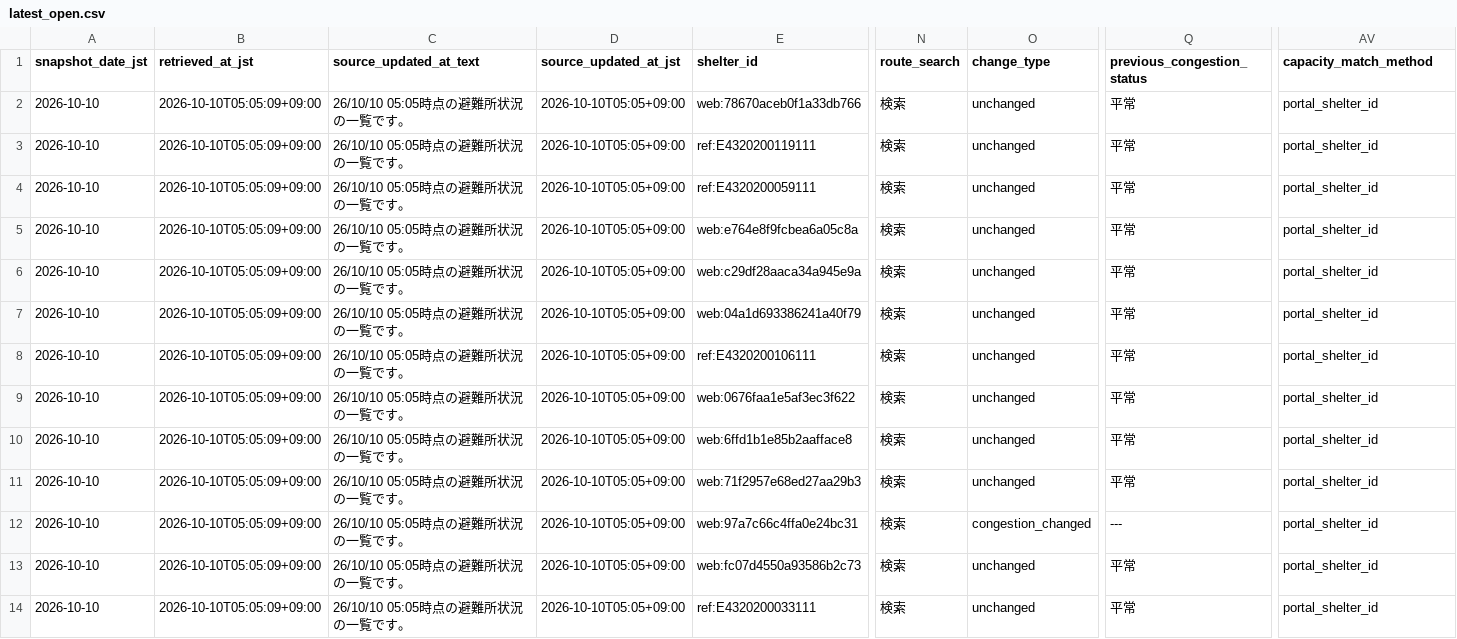
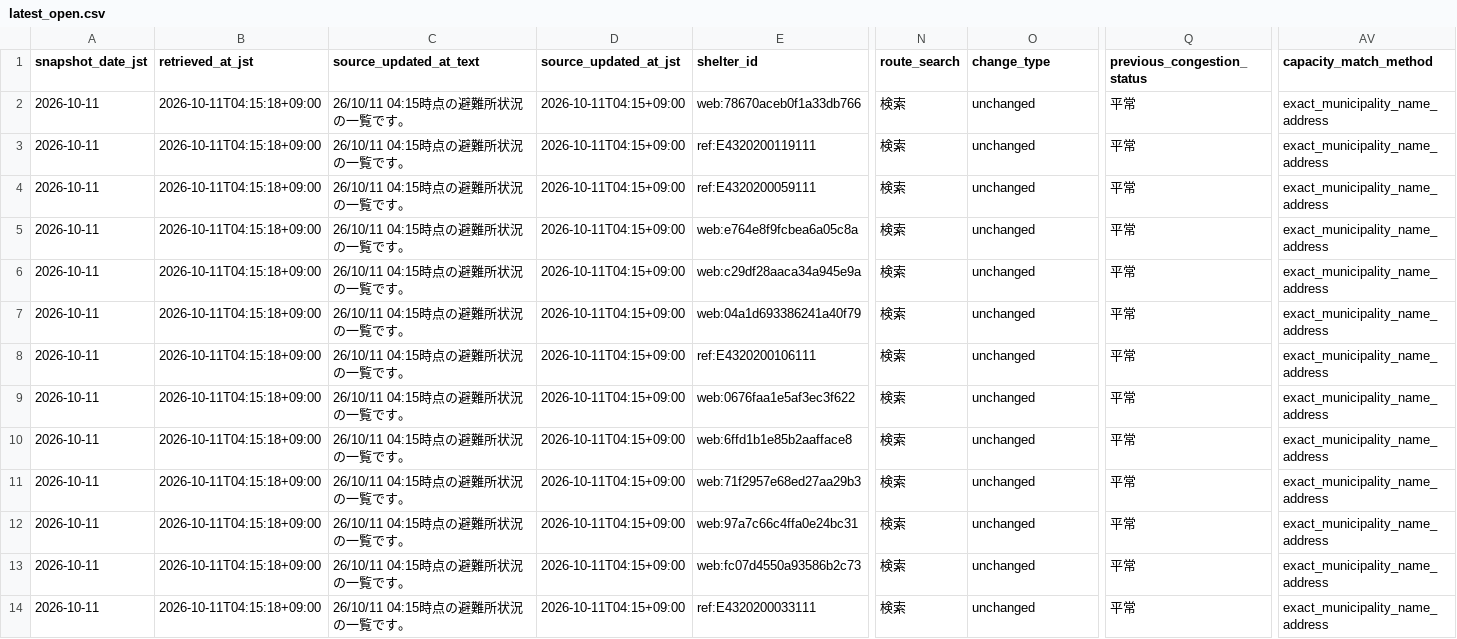
Before and after one commit to GISPHN/kumamoto-shelter-archive, a CSV file: data/latest_open.csv, drawn as a sheet; only a part is shown, gaps mark what is left out; the diff covers the shown part only; the diff names each change by its address in the sheet, - before the commit and + after, or states it on an @@ line.

```diff
--- a/data/latest_open.csv
+++ b/data/latest_open.csv
-A2:A14 (snapshot_date_jst): 2026-10-10
+A2:A14 (snapshot_date_jst): 2026-10-11
-B2:B14 (retrieved_at_jst): 2026-10-10T05:05:09+09:00
+B2:B14 (retrieved_at_jst): 2026-10-11T04:15:18+09:00
-C2:C14 (source_updated_at_text): 26/10/10 05:05時点の避難所状況の一覧です。
+C2:C14 (source_updated_at_text): 26/10/11 04:15時点の避難所状況の一覧です。
-D2:D14 (source_updated_at_jst): 2026-10-10T05:05+09:00
+D2:D14 (source_updated_at_jst): 2026-10-11T04:15+09:00
-AV2:AV14 (capacity_match_method): portal_shelter_id
+AV2:AV14 (capacity_match_method): exact_municipality_name_address
-O12 (change_type): congestion_changed
+O12 (change_type): unchanged
-Q12 (previous_congestion_status): ---
+Q12 (previous_congestion_status): 平常
```
Also changed, not shown: 63 edited cells elsewhere in this file, data/latest_capacity_matching_issues.csv, data/logs/collection_log.csv, 8 other files.
